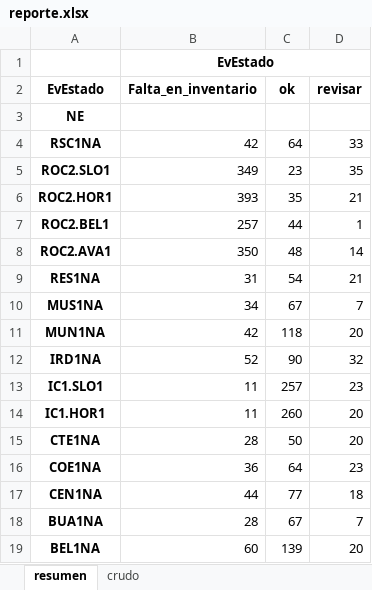
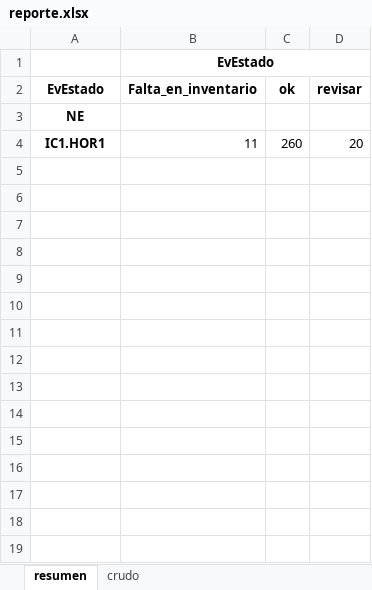
Before and after one commit to aconture/compliance-inner-outer, an Excel workbook: airflow/reports/reporte.xlsx, sheet resumen, drawn as a sheet; values as stored, in another font and other column widths than the file's, no borders; the diff names each change by its address in the sheet, - before the commit and + after, or states it on an @@ line.

```diff
--- a/airflow/reports/reporte.xlsx (sheet resumen)
+++ b/airflow/reports/reporte.xlsx (sheet resumen)
-row 4: RSC1NA | 42 | 64 | 33
-row 5: ROC2.SLO1 | 349 | 23 | 35
-row 6: ROC2.HOR1 | 393 | 35 | 21
-row 7: ROC2.BEL1 | 257 | 44 | 1
-row 8: ROC2.AVA1 | 350 | 48 | 14
-row 9: RES1NA | 31 | 54 | 21
-row 10: MUS1NA | 34 | 67 | 7
-row 11: MUN1NA | 42 | 118 | 20
-row 12: IRD1NA | 52 | 90 | 32
-row 13: IC1.SLO1 | 11 | 257 | 23
-row 15: CTE1NA | 28 | 50 | 20
-row 16: COE1NA | 36 | 64 | 23
-row 17: CEN1NA | 44 | 77 | 18
-row 18: BUA1NA | 28 | 67 | 7
-row 19: BEL1NA | 60 | 139 | 20
```
Also changed, not shown: sheet crudo, 46 other files.
